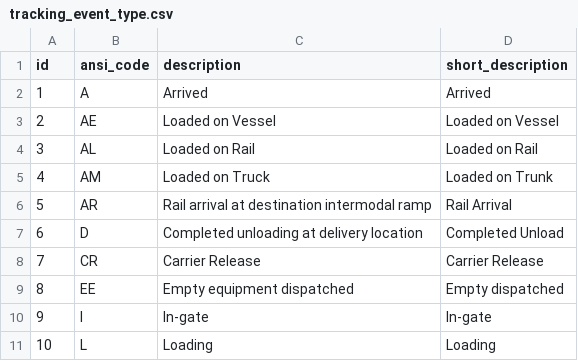
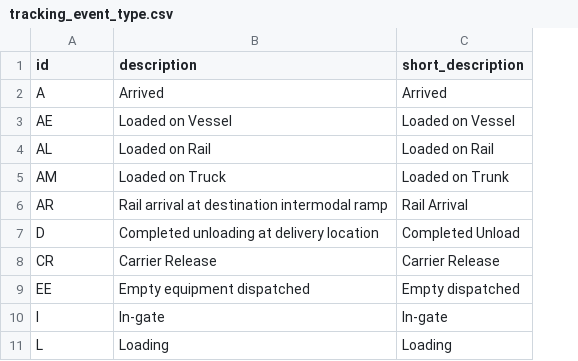
Before and after one commit to warrantgroup/fixtures, a CSV file: data/tracking_event_type.csv, drawn as a sheet; only a part is shown; removed rows and columns are numbered as before the commit, all else as after; the diff names each change by its address in the sheet, - before the commit and + after, or states it on an @@ line.

Commit message:
Update tracking_event_type.csv

```diff
--- a/data/tracking_event_type.csv
+++ b/data/tracking_event_type.csv
-column A (id), rows 2-11: 1 | 2 | 3 | 4 | 5 | 6 | 7 | 8 | 9 | 10
-A1: ansi_code
+A1: id
```
